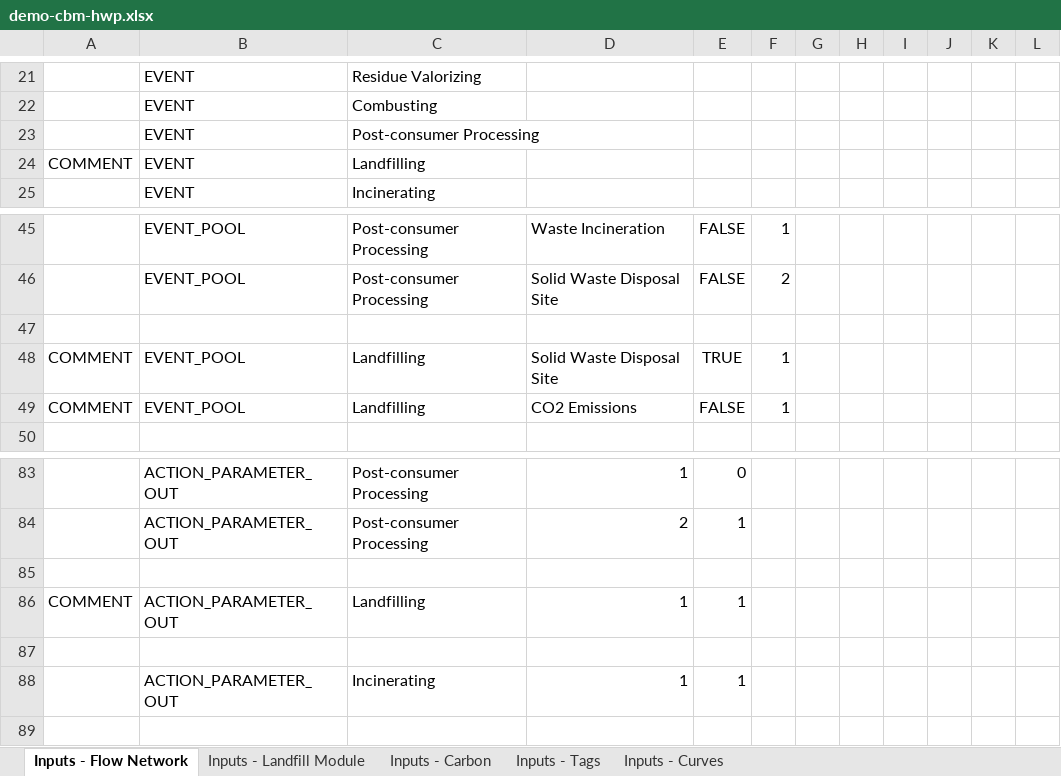
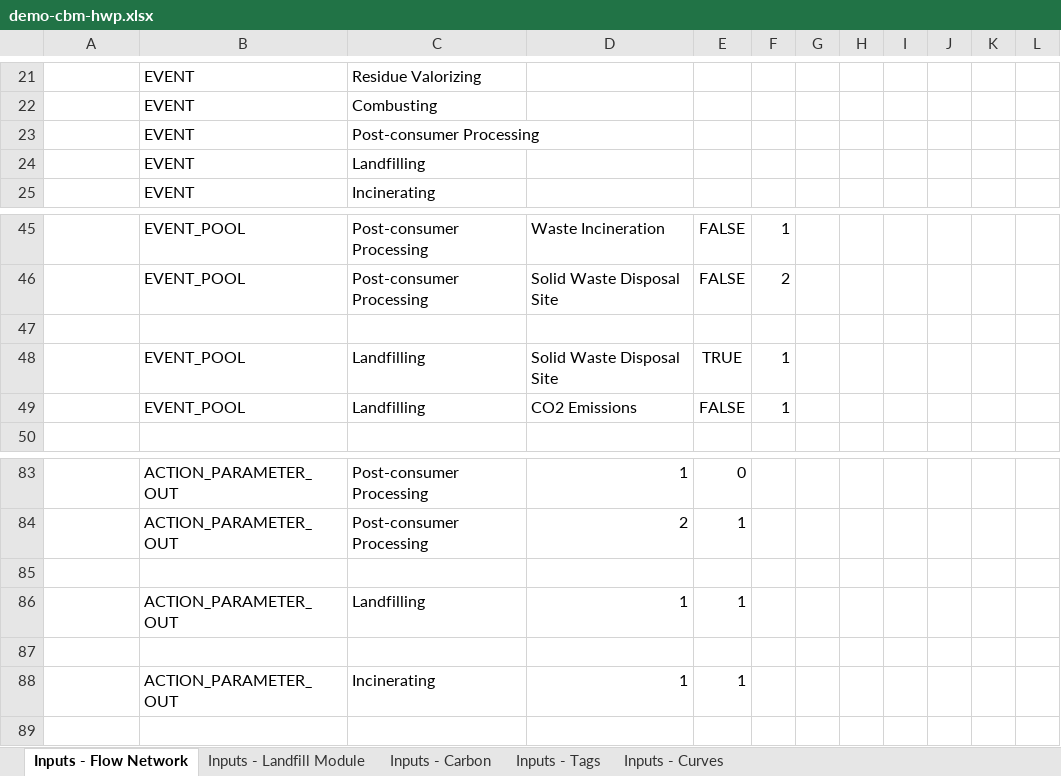
Before and after one commit to becalab/anse-public-releases, an Excel workbook: models/demo-cbm-hwp/demo-cbm-hwp.xlsx, sheet Inputs - Flow Network, drawn as a sheet; only a part is shown, gaps mark what is left out; values as stored, in another font and other column widths than the file's, no borders; the diff names each change by its address in the sheet, - before the commit and + after, or states it on an @@ line.

```diff
--- a/models/demo-cbm-hwp/demo-cbm-hwp.xlsx (sheet Inputs - Flow Network)
+++ b/models/demo-cbm-hwp/demo-cbm-hwp.xlsx (sheet Inputs - Flow Network)
-A24: COMMENT
+A24: (empty)
-A48:A49: COMMENT
+A48:A49: (empty)
-A86: COMMENT
+A86: (empty)
```
Also changed, not shown: sheet Inputs - Landfill Module.
